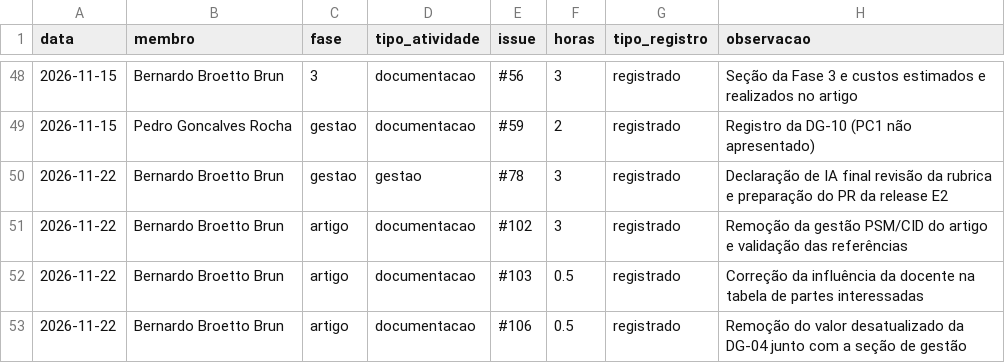
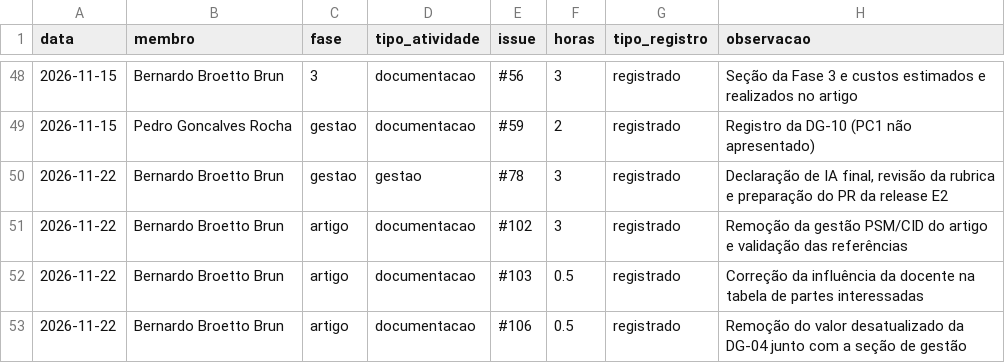
Before and after one commit to FCTE-Qualidade-de-Software-1/2026-2_T01_MARLYN_WESCOFF, a CSV file: docs/metricas/dados/brutos/esforco.csv, drawn as a sheet; only a part is shown, gaps mark what is left out.

Commit message:
docs: alinhar evidências da revisão E2

```diff
--- a/docs/metricas/dados/brutos/esforco.csv
+++ b/docs/metricas/dados/brutos/esforco.csv
@@ -49,3 +49,3 @@ data,membro,fase,tipo_atividade,issue,horas,tipo_registro,observacao
 2026-11-15,Pedro Goncalves Rocha,gestao,documentacao,#59,2,registrado, Registro da DG-10 (PC1 não apresentado)
-2026-11-22,Bernardo Broetto Brun,gestao,gestao,#78,3,registrado, Declaração de IA final revisão da rubrica e preparação do PR da release E2
+2026-11-22,Bernardo Broetto Brun,gestao,gestao,#78,3,registrado,"Declaração de IA final, revisão da rubrica e preparação do PR da release E2"
 2026-11-22,Bernardo Broetto Brun,artigo,documentacao,#102,3,registrado, Remoção da gestão PSM/CID do artigo e validação das referências
```
Also changed, not shown: 2 other files.
